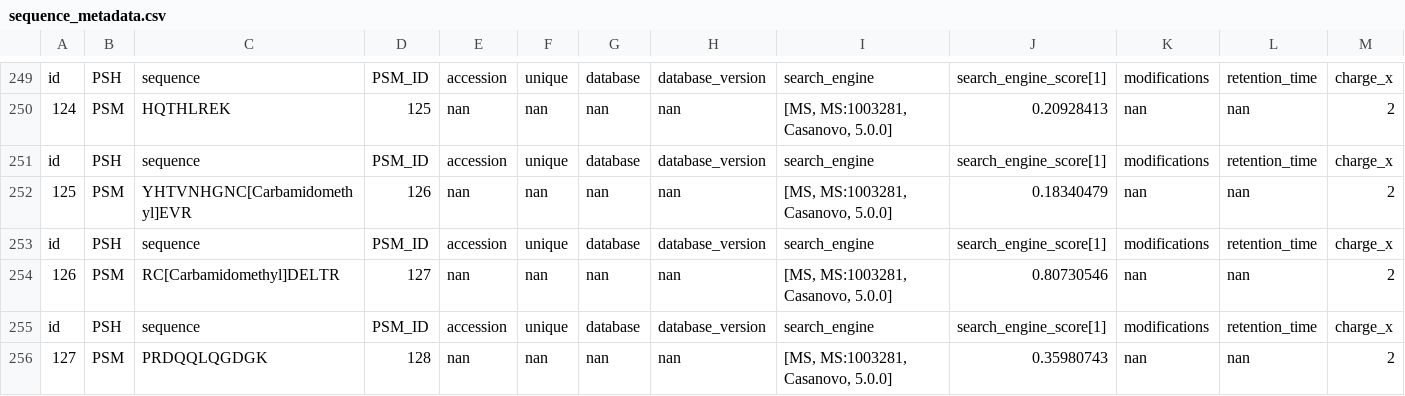
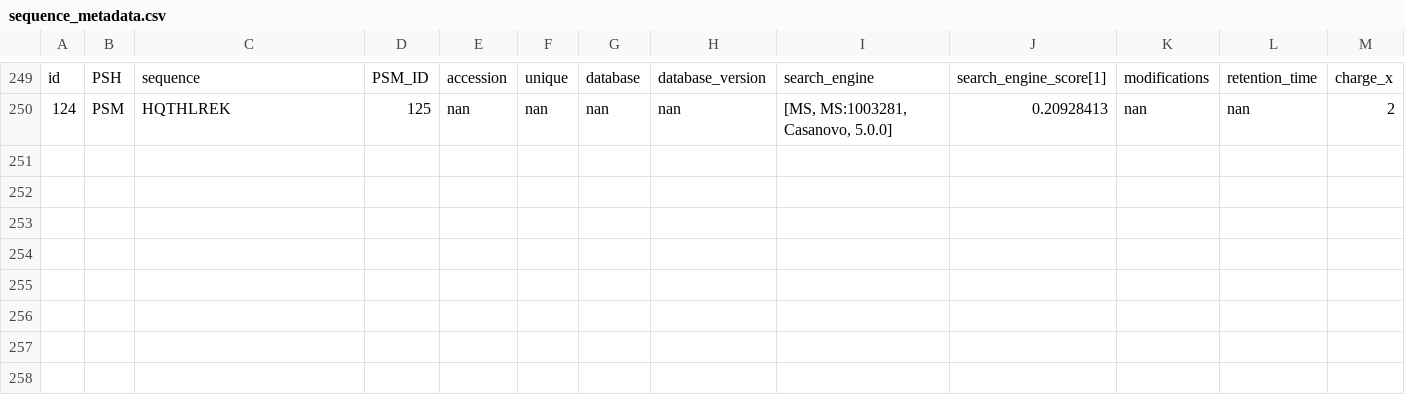
Before and after one commit to manuelkuss/Application-Project-U-Antwerp, a CSV file: backend/api/utils/sequence_metadata.csv, drawn as a sheet; only a part is shown, gaps mark what is left out; rows hold the shown columns only; the diff names each change by its address in the sheet, - before the commit and + after, or states it on an @@ line.

```diff
--- a/backend/api/utils/sequence_metadata.csv
+++ b/backend/api/utils/sequence_metadata.csv
-row 251: id | PSH | sequence | PSM_ID | accession | unique | database | database_version | search_engine | search_engine_score[1] | modifications | retention_time | charge_x
-row 252: 125 | PSM | YHTVNHGNC[Carbamidomethyl]EVR | 126 | nan | nan | nan | nan | [MS, MS:1003281, Casanovo, 5.0.0] | 0.18340479 | nan | nan | 2
-row 253: id | PSH | sequence | PSM_ID | accession | unique | database | database_version | search_engine | search_engine_score[1] | modifications | retention_time | charge_x
-row 254: 126 | PSM | RC[Carbamidomethyl]DELTR | 127 | nan | nan | nan | nan | [MS, MS:1003281, Casanovo, 5.0.0] | 0.80730546 | nan | nan | 2
-row 255: id | PSH | sequence | PSM_ID | accession | unique | database | database_version | search_engine | search_engine_score[1] | modifications | retention_time | charge_x
-row 256: 127 | PSM | PRDQQLQGDGK | 128 | nan | nan | nan | nan | [MS, MS:1003281, Casanovo, 5.0.0] | 0.35980743 | nan | nan | 2
```
Also changed, not shown: 20 other files.
